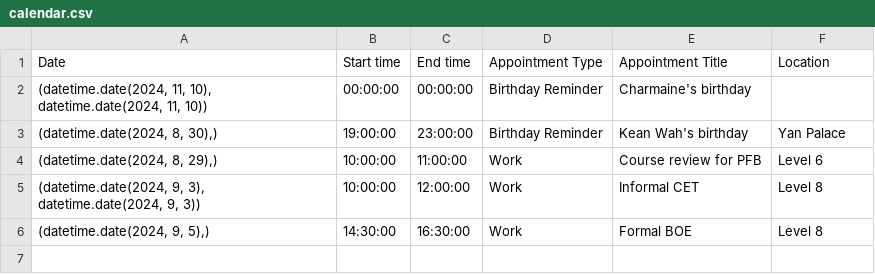
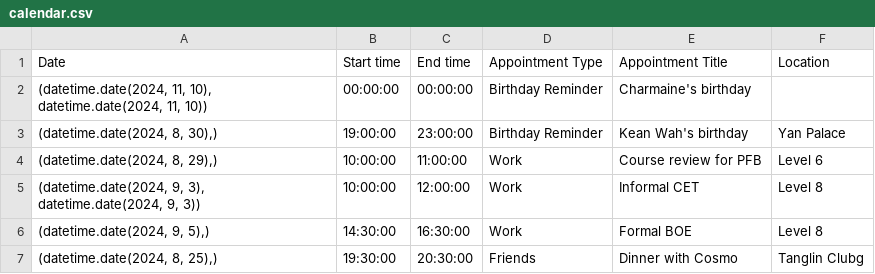
Before and after one commit to medlum/limpehGPT, a CSV file: data/calendar.csv, drawn as a sheet.

Commit message:
Update CSV file

```diff
--- a/data/calendar.csv
+++ b/data/calendar.csv
@@ -6 +6,2 @@ Date,Start time,End time,Appointment Type, Appointment Title, Location
 "(datetime.date(2024, 9, 5),)",14:30:00,16:30:00,Work,Formal BOE,Level 8
+"(datetime.date(2024, 8, 25),)",19:30:00,20:30:00,Friends,Dinner with Cosmo,Tanglin Clubg
```
